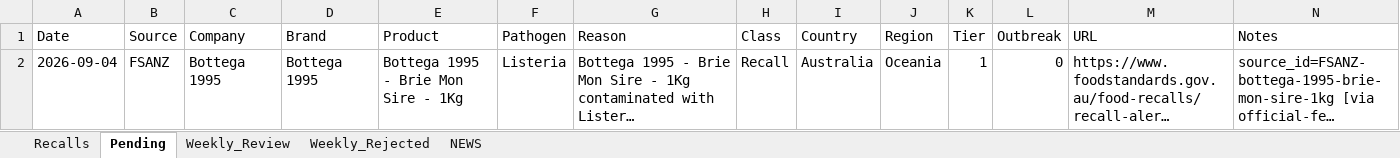
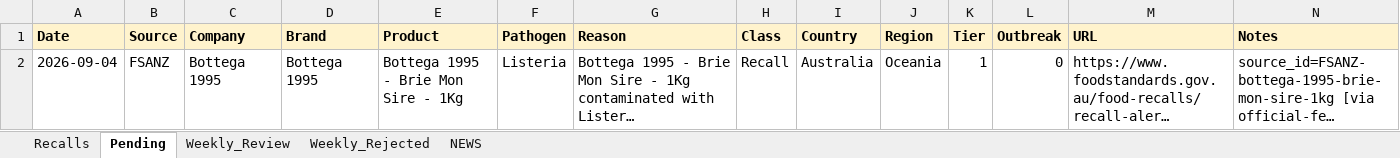
Before and after one commit to Nicobescond/FOOD-SAFETY-monitoring, an Excel workbook: docs/data/recalls.xlsx, sheet Pending, drawn as a sheet; only a part is shown; long unchanged cells end in …; values as stored, in another font and other column widths than the file's, no borders; the diff covers the shown part only; the diff names each change by its address in the sheet, - before the commit and + after, or states it on an @@ line.

Commit message:
chore(data): hourly Pending→Recalls merge 03:22

```diff
--- a/docs/data/recalls.xlsx (sheet Pending)
+++ b/docs/data/recalls.xlsx (sheet Pending)
@@ A1:N1 fill: none → #FFF3CD, bold: off → on @@
```
Also changed, not shown: cell formats elsewhere in this sheet, sheet Recalls.
